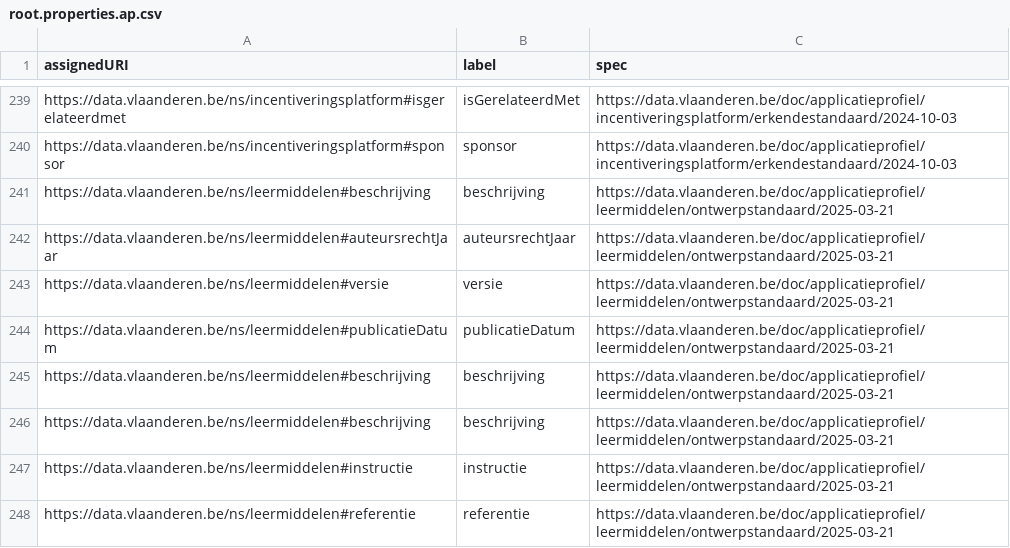
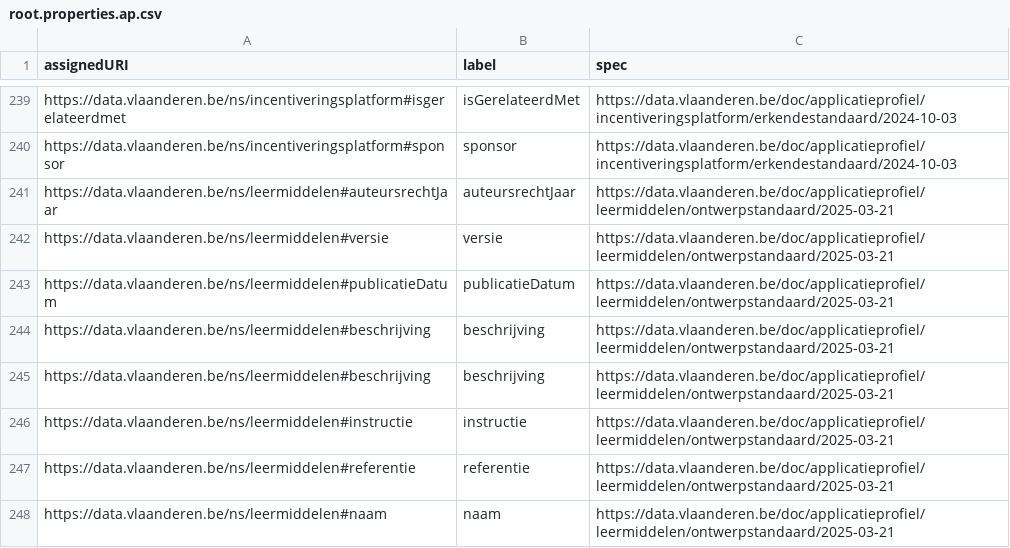
Before and after one commit to Informatievlaanderen/data.vlaanderen.be-statistics, a CSV file: root.properties.ap.csv, drawn as a sheet; only a part is shown, gaps mark what is left out; the shorter side is filled out with more unchanged rows.

```diff
--- a/root.properties.ap.csv
+++ b/root.properties.ap.csv
@@ -240,3 +240,2 @@
 "https://data.vlaanderen.be/ns/incentiveringsplatform#sponsor","sponsor","https://data.vlaanderen.be/doc/applicatieprofiel/incentiveringsplatform/erkendestandaard/2024-10-03"
-"https://data.vlaanderen.be/ns/leermiddelen#beschrijving","beschrijving","https://data.vlaanderen.be/doc/applicatieprofiel/leermiddelen/ontwerpstandaard/2025-03-21"
 "https://data.vlaanderen.be/ns/leermiddelen#auteursrechtJaar","auteursrechtJaar","https://data.vlaanderen.be/doc/applicatieprofiel/leermiddelen/ontwerpstandaard/2025-03-21"
```
Also changed, not shown: root.classes.ap.csv, root.classes.voc.csv, 14 other files.
